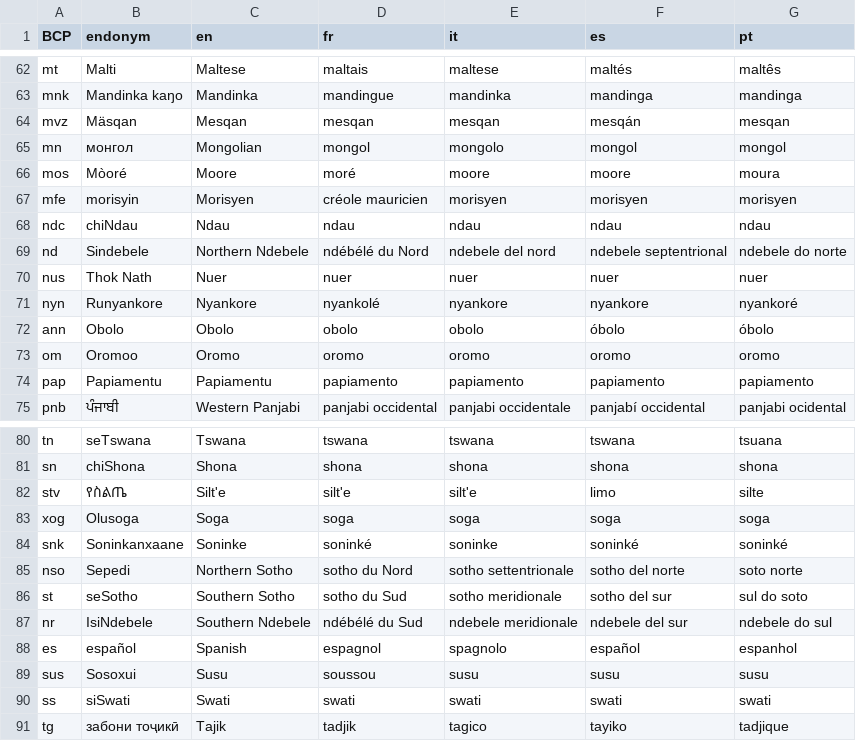
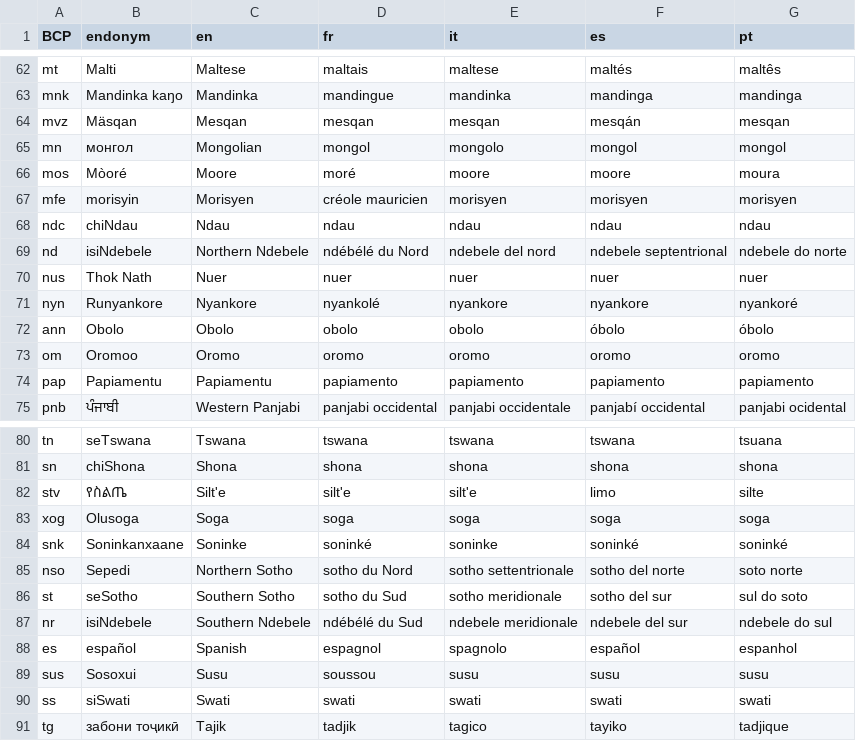
Before and after one commit to stanfordsilicon/mokblok-tools, a TSV file: public/languageNames.tsv, drawn as a sheet; only a part is shown, gaps mark what is left out.

Commit message:
Language dropdown in account badge

```diff
--- a/public/languageNames.tsv
+++ b/public/languageNames.tsv
@@ -68,3 +68,3 @@ mfe	morisyin	Morisyen	créole mauricien	morisyen	morisyen	morisyen
 ndc	chiNdau	Ndau	ndau	ndau	ndau	ndau
-nd	Sindebele	Northern Ndebele	ndébélé du Nord	ndebele del nord	ndebele septentrional	ndebele do norte
+nd	isiNdebele	Northern Ndebele	ndébélé du Nord	ndebele del nord	ndebele septentrional	ndebele do norte
 nus	Thok Nath	Nuer	nuer	nuer	nuer	nuer
@@ -86,3 +86,3 @@ nso	Sepedi	Northern Sotho	sotho du Nord	sotho settentrionale	sotho del norte	sot
 st	seSotho	Southern Sotho	sotho du Sud	sotho meridionale	sotho del sur	sul do soto
-nr	IsiNdebele	Southern Ndebele	ndébélé du Sud	ndebele meridionale	ndebele del sur	ndebele do sul
+nr	isiNdebele	Southern Ndebele	ndébélé du Sud	ndebele meridionale	ndebele del sur	ndebele do sul
 es	español	Spanish	espagnol	spagnolo	español	espanhol
```
Also changed, not shown: 3 other files.
